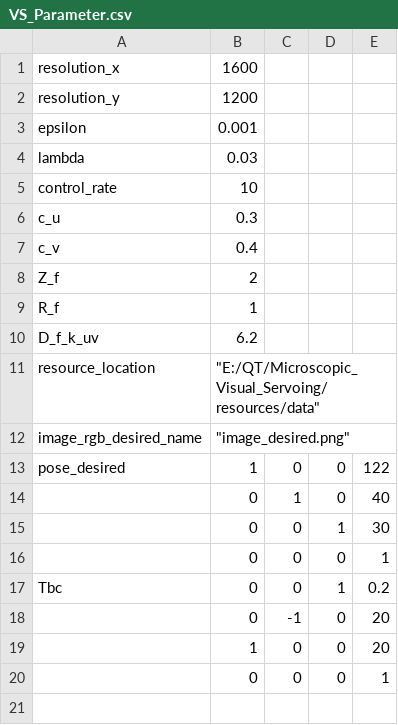
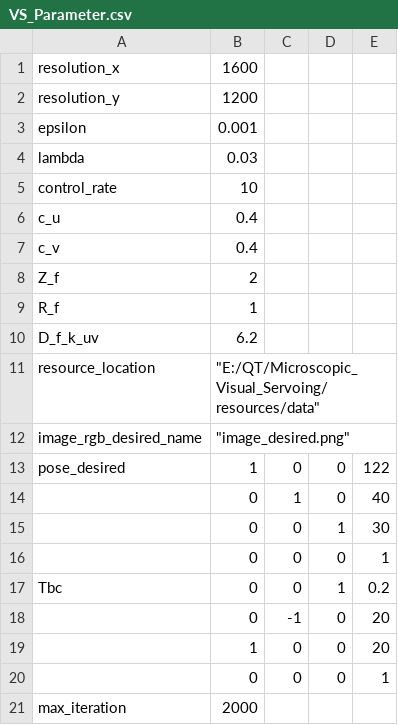
Before and after one commit to fengyu1993/Microscopic_Visual_Servoing, a CSV file: resources/data/VS_Parameter.csv, drawn as a sheet.

```diff
--- a/resources/data/VS_Parameter.csv
+++ b/resources/data/VS_Parameter.csv
@@ -5,3 +5,3 @@ lambda,0.03,,,
 control_rate,10,,,
-c_u,0.3,,,
+c_u,0.4,,,
 c_v,0.4,,,
@@ -20 +20,2 @@ Tbc,0,0,1,0.2
 ,0,0,0,1
+max_iteration,2000,,,
```
Also changed, not shown: 9 other files.
